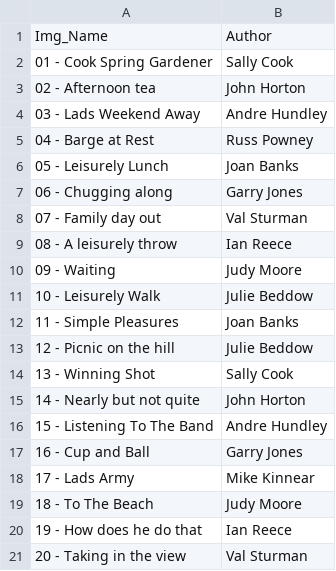
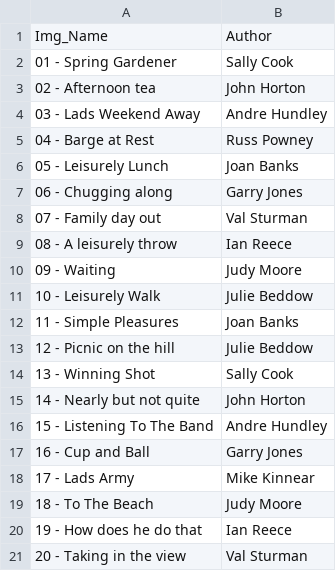
Before and after one commit to BroseleyCameraClub/BroseleyCameraClub.github.io, a CSV file: _data/mar25MonAuth.csv, drawn as a sheet.

Commit message:
Error on Data

```diff
--- a/_data/mar25MonAuth.csv
+++ b/_data/mar25MonAuth.csv
@@ -1,3 +1,3 @@
 Img_Name,Author
-01 - Cook Spring Gardener,Sally Cook
+01 - Spring Gardener,Sally Cook
 02 - Afternoon tea,John Horton
```
